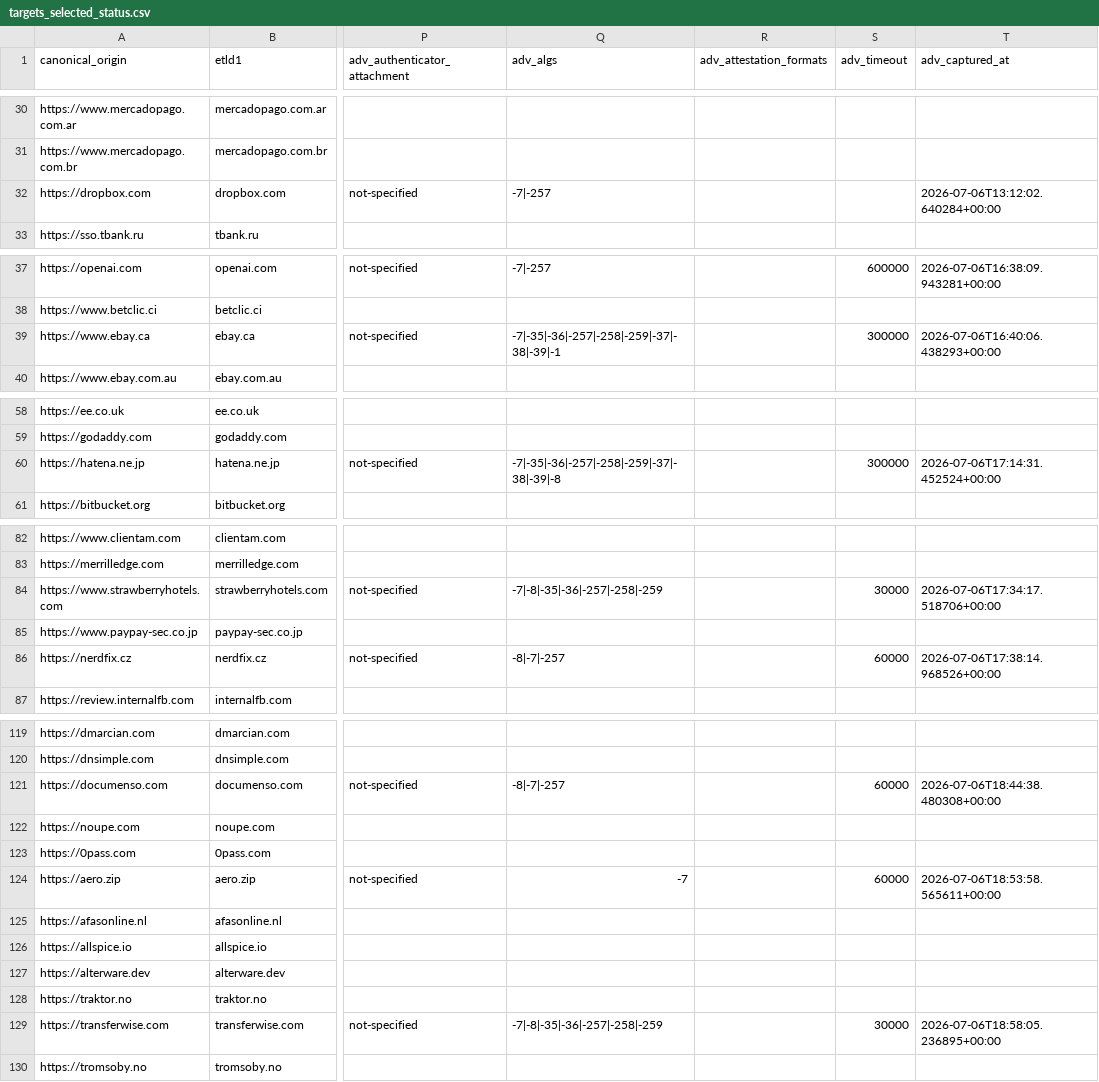
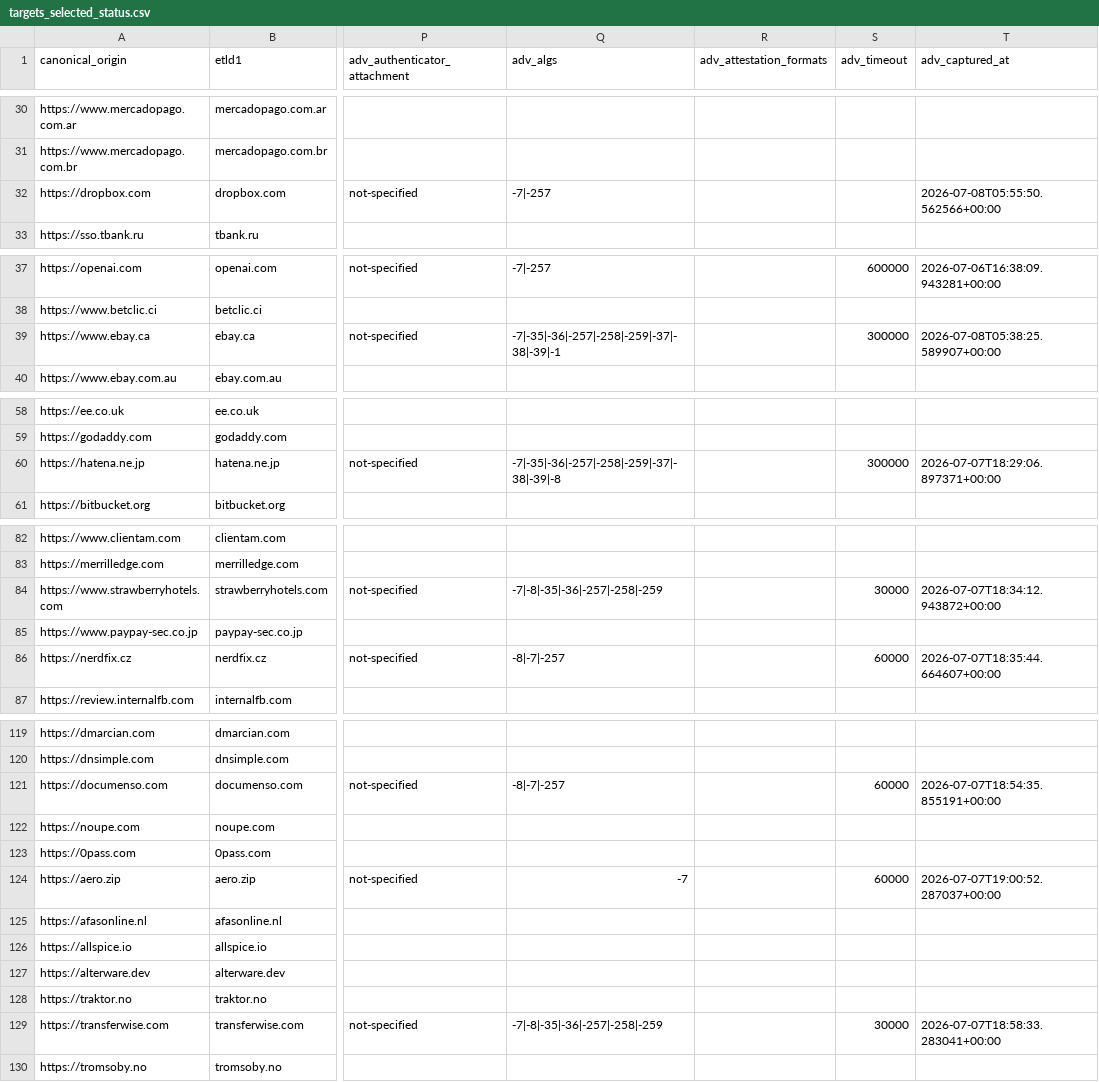
Before and after one commit to EfiSiapiti/rp-audit, a CSV file: data/targets_selected_status.csv, drawn as a sheet; only a part is shown, gaps mark what is left out; the diff covers the shown part only; the diff names each change by its address in the sheet, - before the commit and + after, or states it on an @@ line.

```diff
--- a/data/targets_selected_status.csv
+++ b/data/targets_selected_status.csv
-T32 (adv_captured_at): 2026-07-06T13:12:02.640284+00:00
+T32 (adv_captured_at): 2026-07-08T05:55:50.562566+00:00
-T39 (adv_captured_at): 2026-07-06T16:40:06.438293+00:00
+T39 (adv_captured_at): 2026-07-08T05:38:25.589907+00:00
-T60 (adv_captured_at): 2026-07-06T17:14:31.452524+00:00
+T60 (adv_captured_at): 2026-07-07T18:29:06.897371+00:00
-T84 (adv_captured_at): 2026-07-06T17:34:17.518706+00:00
+T84 (adv_captured_at): 2026-07-07T18:34:12.943872+00:00
-T86 (adv_captured_at): 2026-07-06T17:38:14.968526+00:00
+T86 (adv_captured_at): 2026-07-07T18:35:44.664607+00:00
-T121 (adv_captured_at): 2026-07-06T18:44:38.480308+00:00
+T121 (adv_captured_at): 2026-07-07T18:54:35.855191+00:00
-T124 (adv_captured_at): 2026-07-06T18:53:58.565611+00:00
+T124 (adv_captured_at): 2026-07-07T19:00:52.287037+00:00
-T129 (adv_captured_at): 2026-07-06T18:58:05.236895+00:00
+T129 (adv_captured_at): 2026-07-07T18:58:33.283041+00:00
```
Also changed, not shown: 16 edited cells elsewhere in this file, 5 other files.
